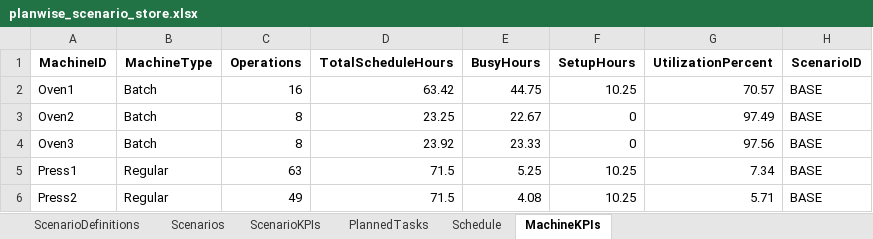
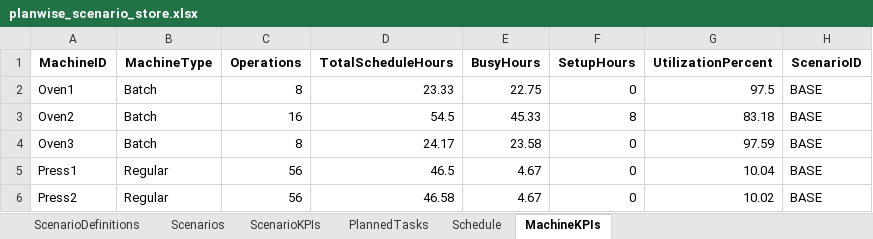
Before and after one commit to abha19k/scheduler, an Excel workbook: backend/storage/planwise_scenario_store.xlsx, sheet MachineKPIs, drawn as a sheet; values as stored, in another font and other column widths than the file's, no borders; the diff names each change by its address in the sheet, - before the commit and + after, or states it on an @@ line.

```diff
--- a/backend/storage/planwise_scenario_store.xlsx (sheet MachineKPIs)
+++ b/backend/storage/planwise_scenario_store.xlsx (sheet MachineKPIs)
-C2 (Operations): 16
+C2 (Operations): 8
-D2 (TotalScheduleHours): 63.42
+D2 (TotalScheduleHours): 23.33
-E2 (BusyHours): 44.75
+E2 (BusyHours): 22.75
-F2 (SetupHours): 10.25
+F2 (SetupHours): 0
-G2 (UtilizationPercent): 70.57
+G2 (UtilizationPercent): 97.5
-C3 (Operations): 8
+C3 (Operations): 16
-D3 (TotalScheduleHours): 23.25
+D3 (TotalScheduleHours): 54.5
-E3 (BusyHours): 22.67
+E3 (BusyHours): 45.33
-F3 (SetupHours): 0
+F3 (SetupHours): 8
-G3 (UtilizationPercent): 97.49
+G3 (UtilizationPercent): 83.18
-D4 (TotalScheduleHours): 23.92
+D4 (TotalScheduleHours): 24.17
-E4 (BusyHours): 23.33
+E4 (BusyHours): 23.58
-G4 (UtilizationPercent): 97.56
+G4 (UtilizationPercent): 97.59
-C5 (Operations): 63
+C5 (Operations): 56
-D5 (TotalScheduleHours): 71.5
+D5 (TotalScheduleHours): 46.5
-E5 (BusyHours): 5.25
+E5 (BusyHours): 4.67
-F5:F6 (SetupHours): 10.25
+F5:F6 (SetupHours): 0
-G5 (UtilizationPercent): 7.34
+G5 (UtilizationPercent): 10.04
-C6 (Operations): 49
+C6 (Operations): 56
-D6 (TotalScheduleHours): 71.5
+D6 (TotalScheduleHours): 46.58
-E6 (BusyHours): 4.08
+E6 (BusyHours): 4.67
-G6 (UtilizationPercent): 5.71
+G6 (UtilizationPercent): 10.02
```
Also changed, not shown: sheet Schedule, sheet PlannedTasks, sheet ScenarioKPIs, sheet Scenarios, backend/output/base_ga_aps_solution.xlsx, 29 other files.
